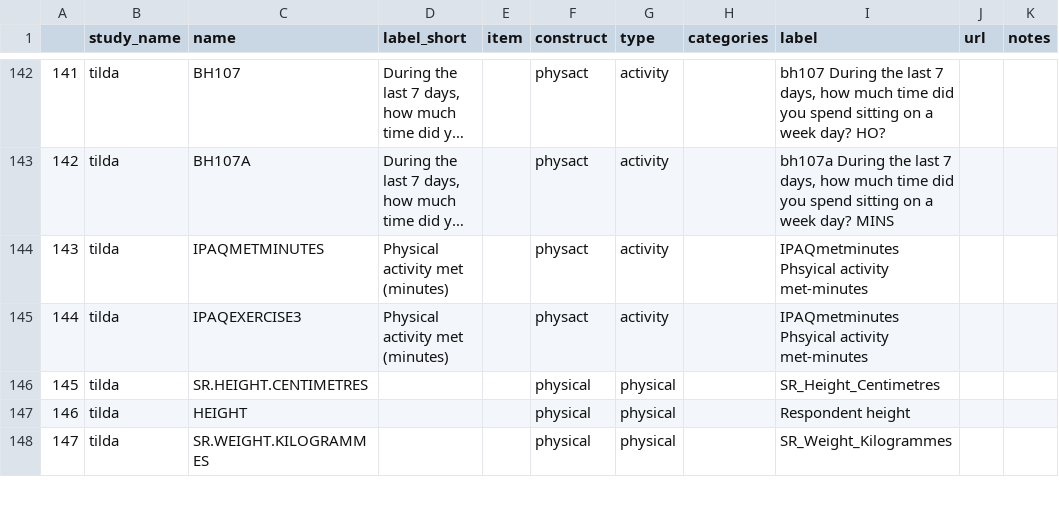
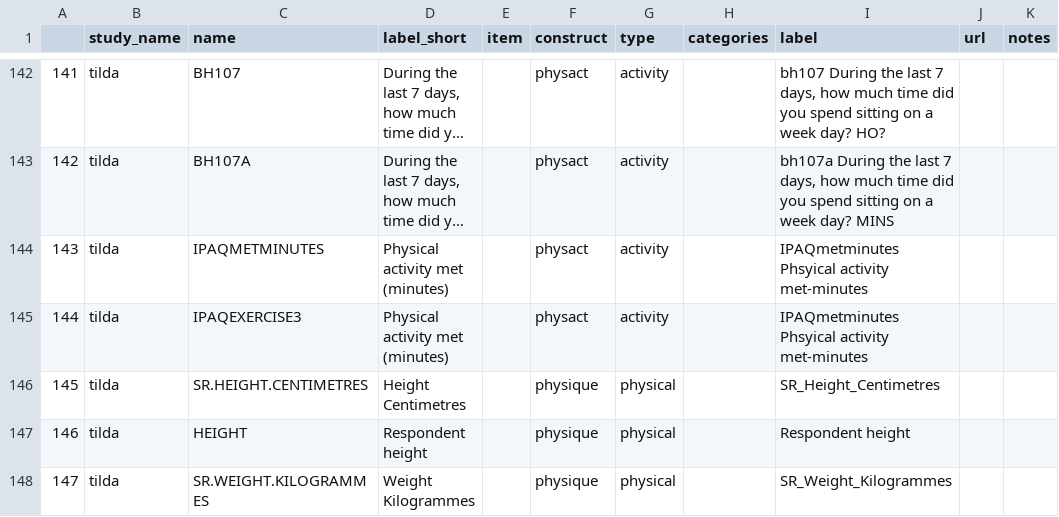
Before and after one commit to IALSA/ialsa-2016-groningen, a CSV file: data/meta/meta-data-map.csv, drawn as a sheet; only a part is shown, gaps mark what is left out; long unchanged cells end in …; the diff covers the shown part only.

```diff
--- a/data/meta/meta-data-map.csv
+++ b/data/meta/meta-data-map.csv
@@ -145,4 +145,4 @@
 144,tilda,IPAQEXERCISE3,Physical activity met (minutes),,physact,activity,,IPAQmetminutes  Phsyical activity met-minutes,,
-145,tilda,SR.HEIGHT.CENTIMETRES,,,physical,physical,,SR_Height_Centimetres,,
-146,tilda,HEIGHT,,,physical,physical,,Respondent height,,
-147,tilda,SR.WEIGHT.KILOGRAMMES,,,physical,physical,,SR_Weight_Kilogrammes,,
+145,tilda,SR.HEIGHT.CENTIMETRES,Height Centimetres,,physique,physical,,SR_Height_Centimetres,,
+146,tilda,HEIGHT,Respondent height,,physique,physical,,Respondent height,,
+147,tilda,SR.WEIGHT.KILOGRAMMES,Weight Kilogrammes,,physique,physical,,SR_Weight_Kilogrammes,,
```
Also changed, not shown: 16 edited cells elsewhere in this file, 3 other files.
